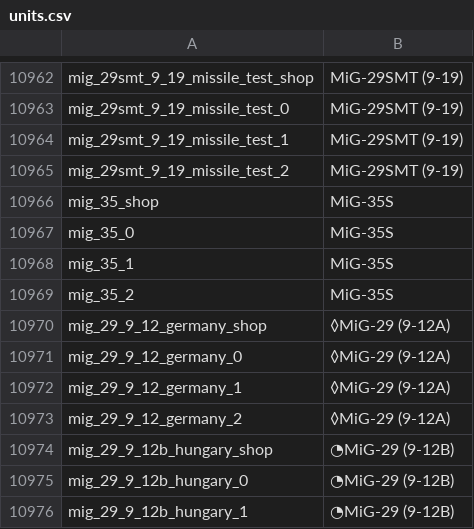
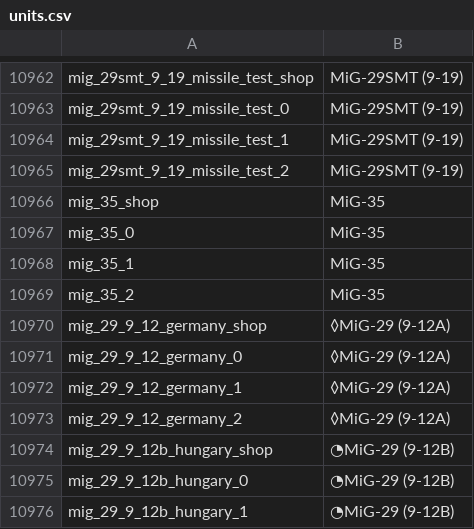
Before and after one commit to R11G/R11G.github.io, a CSV file: WT Localization Files/Default Names/units.csv, drawn as a sheet; only a part is shown, gaps mark what is left out.

```diff
--- a/WT Localization Files/Default Names/units.csv
+++ b/WT Localization Files/Default Names/units.csv
@@ -10965,6 +10965,6 @@ mig_29smt_9_19_missile_test_1;MiG-29SMT (9-19)
 mig_29smt_9_19_missile_test_2;MiG-29SMT (9-19)
-mig_35_shop;MiG-35S
-mig_35_0;MiG-35S
-mig_35_1;MiG-35S
-mig_35_2;MiG-35S
+mig_35_shop;MiG-35
+mig_35_0;MiG-35
+mig_35_1;MiG-35
+mig_35_2;MiG-35
 mig_29_9_12_germany_shop;◊MiG-29 (9-12A)
```
Also changed, not shown: arbstats/unitsClean.csv.
